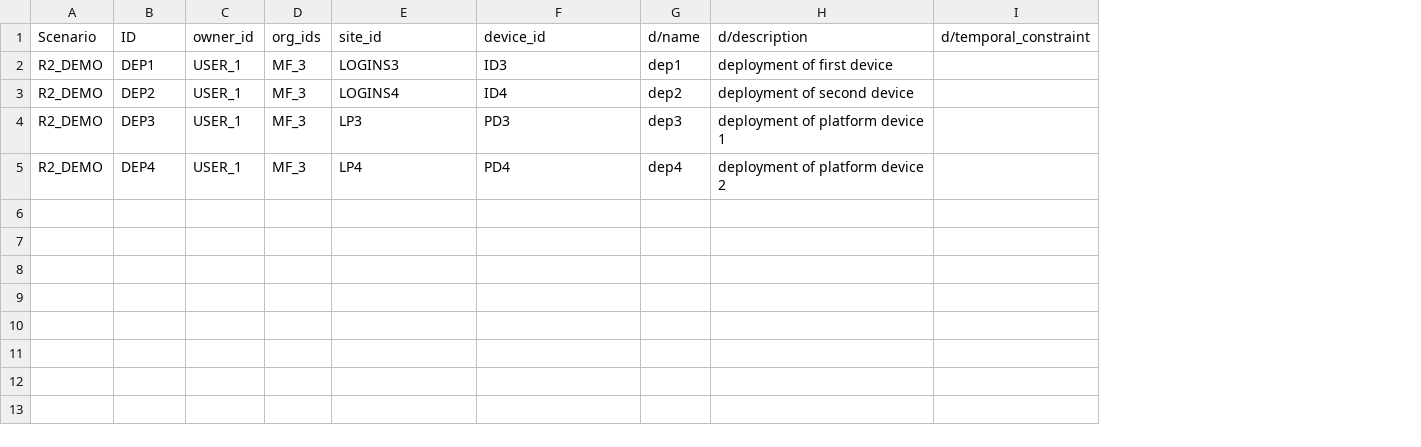
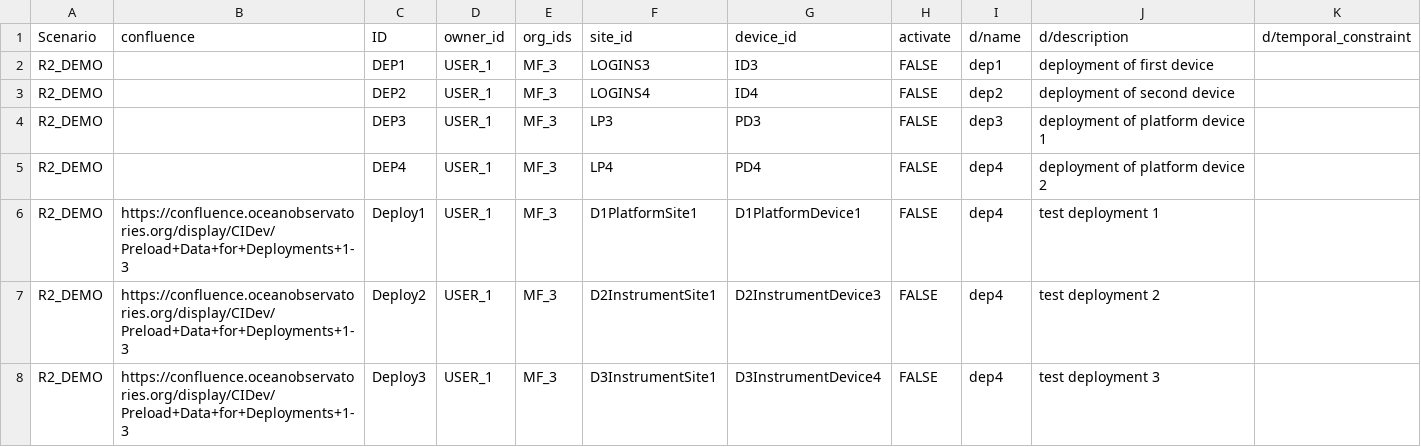
Before and after one commit to ooici/ion-definitions, a CSV file: res/preload/r2_ioc/Deployment.csv, drawn as a sheet; the diff names each change by its address in the sheet, - before the commit and + after, or states it on an @@ line.

Commit message:
added 3 deployment scenarios to preload

```diff
--- a/res/preload/r2_ioc/Deployment.csv
+++ b/res/preload/r2_ioc/Deployment.csv
+column B (confluence), empty
+column H (activate), rows 2-5: all FALSE
+row 6: R2_DEMO | https://confluence.oceanobservatories.org/display/CIDev/Preload+Data+for+Deployments+1-3 | Deploy1 | USER_1 | MF_3 | D1PlatformSite1 | D1PlatformDevice1 | FALSE | dep4 | test deployment 1
+row 7: R2_DEMO | https://confluence.oceanobservatories.org/display/CIDev/Preload+Data+for+Deployments+1-3 | Deploy2 | USER_1 | MF_3 | D2InstrumentSite1 | D2InstrumentDevice3 | FALSE | dep4 | test deployment 2
+row 8: R2_DEMO | https://confluence.oceanobservatories.org/display/CIDev/Preload+Data+for+Deployments+1-3 | Deploy3 | USER_1 | MF_3 | D3InstrumentSite1 | D3InstrumentDevice4 | FALSE | dep4 | test deployment 3
```
Also changed, not shown: res/preload/r2_ioc/InstrumentDevice.csv, res/preload/r2_ioc/InstrumentSite.csv, 2 other files.
